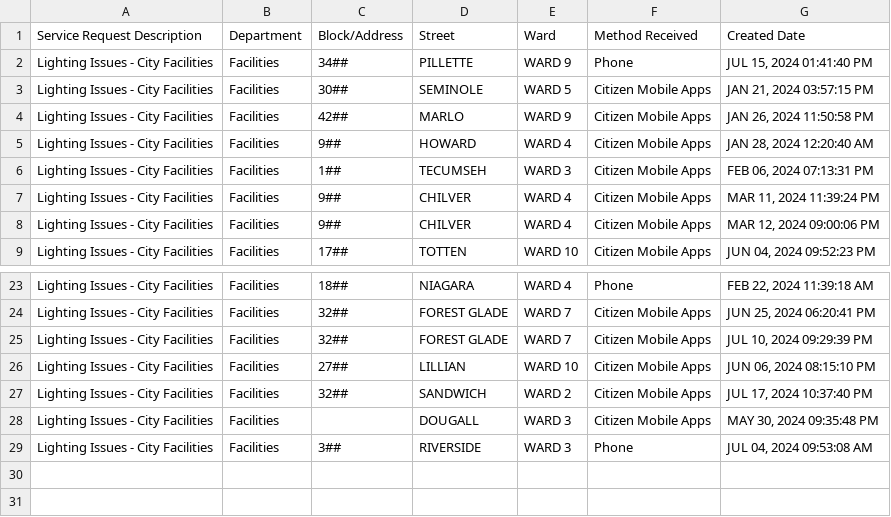
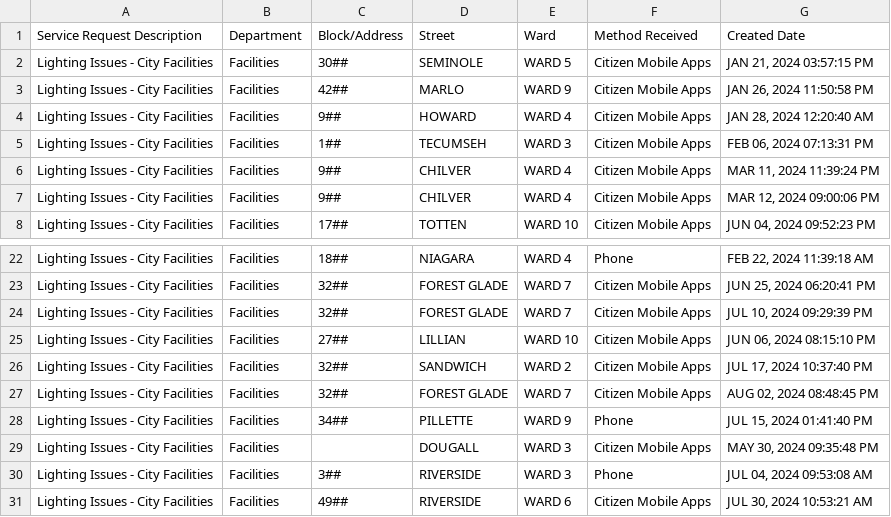
Before and after one commit to dntiontk/windsor-opendata, a CSV file: raw/parks-and-trails/Parks_Lighting_YTD.csv, drawn as a sheet; only a part is shown, gaps mark what is left out.

```diff
--- a/raw/parks-and-trails/Parks_Lighting_YTD.csv
+++ b/raw/parks-and-trails/Parks_Lighting_YTD.csv
@@ -1,3 +1,2 @@
 "Service Request Description","Department","Block/Address","Street","Ward","Method Received","Created Date"
-"Lighting Issues - City Facilities","Facilities","34##","PILLETTE","WARD 9","Phone","JUL 15, 2024 01:41:40 PM"
 "Lighting Issues - City Facilities","Facilities","30##","SEMINOLE","WARD 5","Citizen Mobile Apps","JAN 21, 2024 03:57:15 PM"
@@ -27,3 +26,6 @@
 "Lighting Issues - City Facilities","Facilities","32##","SANDWICH","WARD 2","Citizen Mobile Apps","JUL 17, 2024 10:37:40 PM"
+"Lighting Issues - City Facilities","Facilities","32##","FOREST GLADE","WARD 7","Citizen Mobile Apps","AUG 02, 2024 08:48:45 PM"
+"Lighting Issues - City Facilities","Facilities","34##","PILLETTE","WARD 9","Phone","JUL 15, 2024 01:41:40 PM"
 "Lighting Issues - City Facilities","Facilities"," ","DOUGALL","WARD 3","Citizen Mobile Apps","MAY 30, 2024 09:35:48 PM"
 "Lighting Issues - City Facilities","Facilities","3##","RIVERSIDE","WARD 3","Phone","JUL 04, 2024 09:53:08 AM"
+"Lighting Issues - City Facilities","Facilities","49##","RIVERSIDE","WARD 6","Citizen Mobile Apps","JUL 30, 2024 10:53:21 AM"
```
Also changed, not shown: raw/alley-repair-flooding/Alley_Repair_Flooding_YTD.csv, raw/fence-hedge-concerns/Fence_Hedge_Concerns_YTD.csv, 2 other files.
